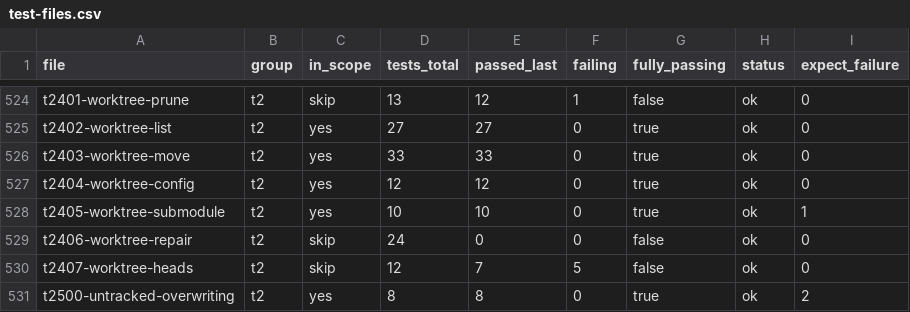
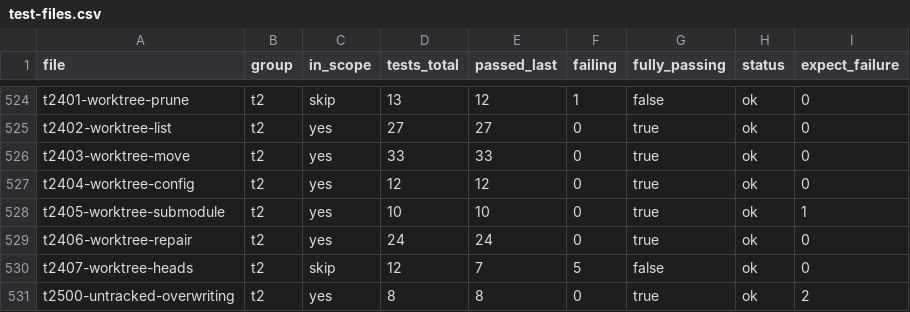
Before and after one commit to yonasBSD/grit, a CSV file: data/test-files.csv, drawn as a sheet; only a part is shown, gaps mark what is left out.

```diff
--- a/data/test-files.csv
+++ b/data/test-files.csv
@@ -528,3 +528,3 @@ t2404-worktree-config	t2	yes	12	12	0	true	ok	0
 t2405-worktree-submodule	t2	yes	10	10	0	true	ok	1
-t2406-worktree-repair	t2	skip	24	0	0	false	ok	0
+t2406-worktree-repair	t2	yes	24	24	0	true	ok	0
 t2407-worktree-heads	t2	skip	12	7	5	false	ok	0
```
Also changed, not shown: 7 other files.
